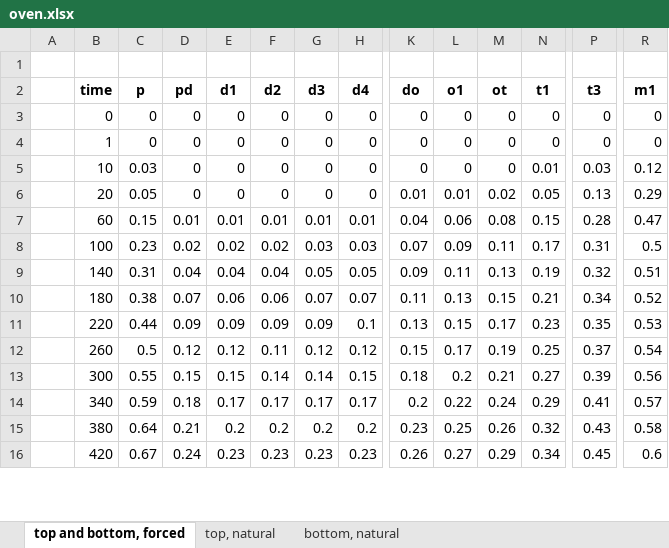
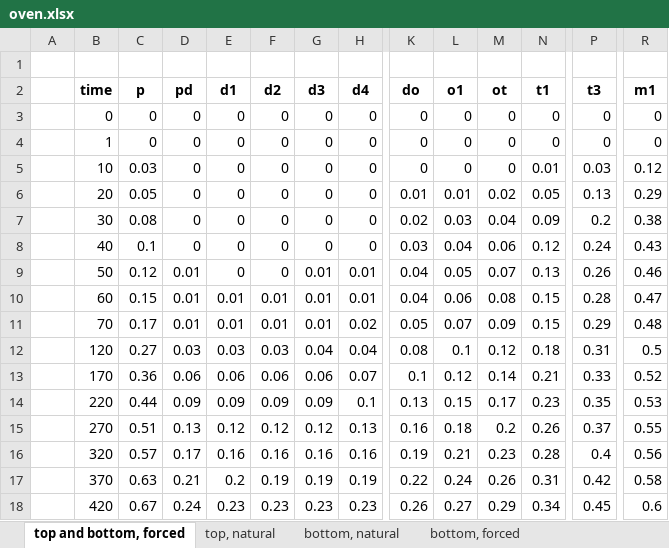
Before and after one commit to mtrevisan/pisa, an Excel workbook: src/main/resources/oven.xlsx, sheet top and bottom, forced, drawn as a sheet; only a part is shown, gaps mark what is left out; values as stored, in another font and other column widths than the file's, no borders; charts and pictures not drawn; removed rows and columns are numbered as before the commit, all else as after; rows hold the shown columns only; the diff covers the shown part only; the diff names each change by its address in the sheet, - before the commit and + after, or states it on an @@ line.

```diff
--- a/src/main/resources/oven.xlsx (sheet top and bottom, forced)
+++ b/src/main/resources/oven.xlsx (sheet top and bottom, forced)
+sheet tab: bottom, forced
+row 7:  | 30 | 0.08 | 0 | 0 | 0 | 0 | 0 | 0.02 | 0.03 | 0.04 | 0.09 | 0.2 | 0.38
+row 8:  | 40 | 0.1 | 0 | 0 | 0 | 0 | 0 | 0.03 | 0.04 | 0.06 | 0.12 | 0.24 | 0.43
+row 9:  | 50 | 0.12 | 0.01 | 0 | 0 | 0.01 | 0.01 | 0.04 | 0.05 | 0.07 | 0.13 | 0.26 | 0.46
-row 8:  | 100 | 0.23 | 0.02 | 0.02 | 0.02 | 0.03 | 0.03 | 0.07 | 0.09 | 0.11 | 0.17 | 0.31 | 0.5
-row 9:  | 140 | 0.31 | 0.04 | 0.04 | 0.04 | 0.05 | 0.05 | 0.09 | 0.11 | 0.13 | 0.19 | 0.32 | 0.51
+row 11:  | 70 | 0.17 | 0.01 | 0.01 | 0.01 | 0.01 | 0.02 | 0.05 | 0.07 | 0.09 | 0.15 | 0.29 | 0.48
+row 12:  | 120 | 0.27 | 0.03 | 0.03 | 0.03 | 0.04 | 0.04 | 0.08 | 0.1 | 0.12 | 0.18 | 0.31 | 0.5
-B13 (time): 180
+B13 (time): 170
-C13 (p): 0.38
+C13 (p): 0.36
-D13 (pd): 0.07
+D13 (pd): 0.06
-G13 (d3): 0.07
+G13 (d3): 0.06
-K13 (do): 0.11
+K13 (do): 0.1
-L13 (o1): 0.13
+L13 (o1): 0.12
-M13 (ot): 0.15
+M13 (ot): 0.14
-P13 (t3): 0.34
+P13 (t3): 0.33
-B15 (time): 260
+B15 (time): 270
-C15 (p): 0.5
+C15 (p): 0.51
-D15 (pd): 0.12
+D15 (pd): 0.13
-F15 (d2): 0.11
+F15 (d2): 0.12
-H15 (d4): 0.12
+H15 (d4): 0.13
-K15 (do): 0.15
+K15 (do): 0.16
-L15 (o1): 0.17
+L15 (o1): 0.18
-M15 (ot): 0.19
+M15 (ot): 0.2
-N15 (t1): 0.25
+N15 (t1): 0.26
-R15 (m1): 0.54
+R15 (m1): 0.55
-row 13:  | 300 | 0.55 | 0.15 | 0.15 | 0.14 | 0.14 | 0.15 | 0.18 | 0.2 | 0.21 | 0.27 | 0.39 | 0.56
-row 14:  | 340 | 0.59 | 0.18 | 0.17 | 0.17 | 0.17 | 0.17 | 0.2 | 0.22 | 0.24 | 0.29 | 0.41 | 0.57
-row 15:  | 380 | 0.64 | 0.21 | 0.2 | 0.2 | 0.2 | 0.2 | 0.23 | 0.25 | 0.26 | 0.32 | 0.43 | 0.58
+row 16:  | 320 | 0.57 | 0.17 | 0.16 | 0.16 | 0.16 | 0.16 | 0.19 | 0.21 | 0.23 | 0.28 | 0.4 | 0.56
+row 17:  | 370 | 0.63 | 0.21 | 0.2 | 0.19 | 0.19 | 0.19 | 0.22 | 0.24 | 0.26 | 0.31 | 0.42 | 0.58
```
Also changed, not shown: 5 added rows, 25 removed rows and 8 edited cells elsewhere in this sheet, sheet bottom, natural, sheet top, natural, formulas that keep their value, charts or pictures, 3 other files.
